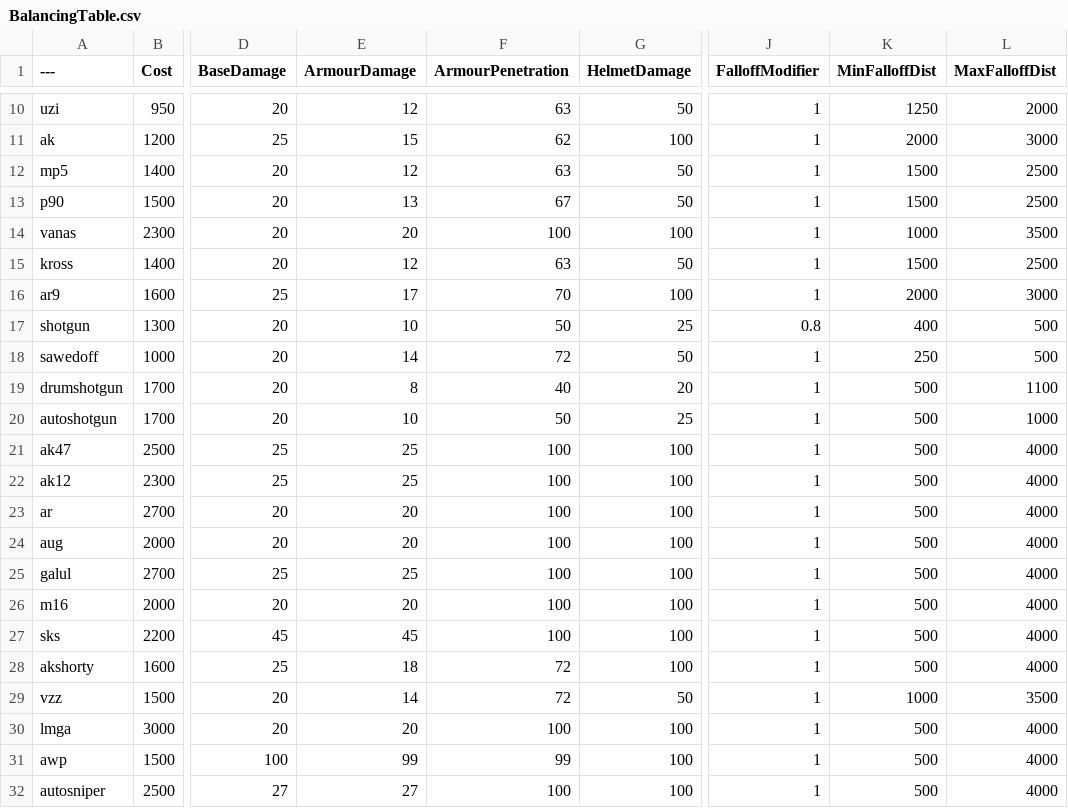
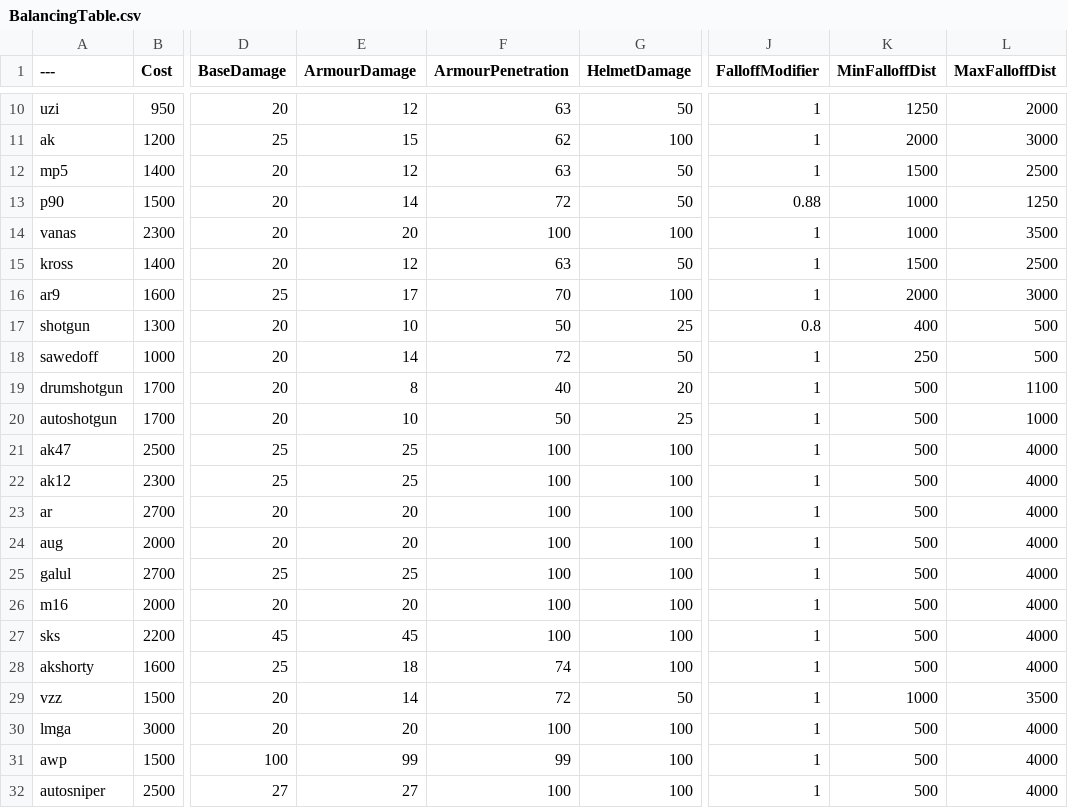
Before and after one commit to Mafuyu03/BalancingTable, a CSV file: BalancingTable.csv, drawn as a sheet; only a part is shown, gaps mark what is left out; the diff names each change by its address in the sheet, - before the commit and + after, or states it on an @@ line.

Commit message:
Update BalancingTable.csv

```diff
--- a/BalancingTable.csv
+++ b/BalancingTable.csv
-E13 (ArmourDamage): 13
+E13 (ArmourDamage): 14
-F13 (ArmourPenetration): 67
+F13 (ArmourPenetration): 72
-J13 (FalloffModifier): 1
+J13 (FalloffModifier): 0.88
-K13 (MinFalloffDist): 1500
+K13 (MinFalloffDist): 1000
-L13 (MaxFalloffDist): 2500
+L13 (MaxFalloffDist): 1250
-F28 (ArmourPenetration): 72
+F28 (ArmourPenetration): 74
```
